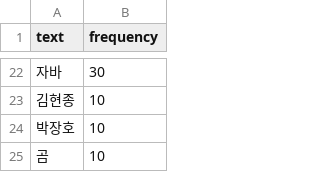
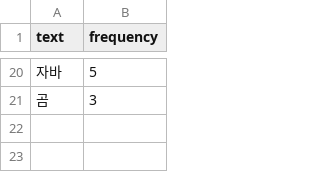
Before and after one commit to utaek/pocketlib, a CSV file: src/main/webapp/WEB-INF/views/assets/searching.csv, drawn as a sheet; only a part is shown, gaps mark what is left out; the diff covers the shown part only.

```diff
--- a/src/main/webapp/WEB-INF/views/assets/searching.csv
+++ b/src/main/webapp/WEB-INF/views/assets/searching.csv
@@ -22,4 +20,2 @@ text,frequency
-자바,30
-김현종,10
-박장호,10
-곰,10
+자바,5
+곰,3
```
Also changed, not shown: 16 added rows, 18 removed rows and 2 edited cells elsewhere in this file, 2 other files.
